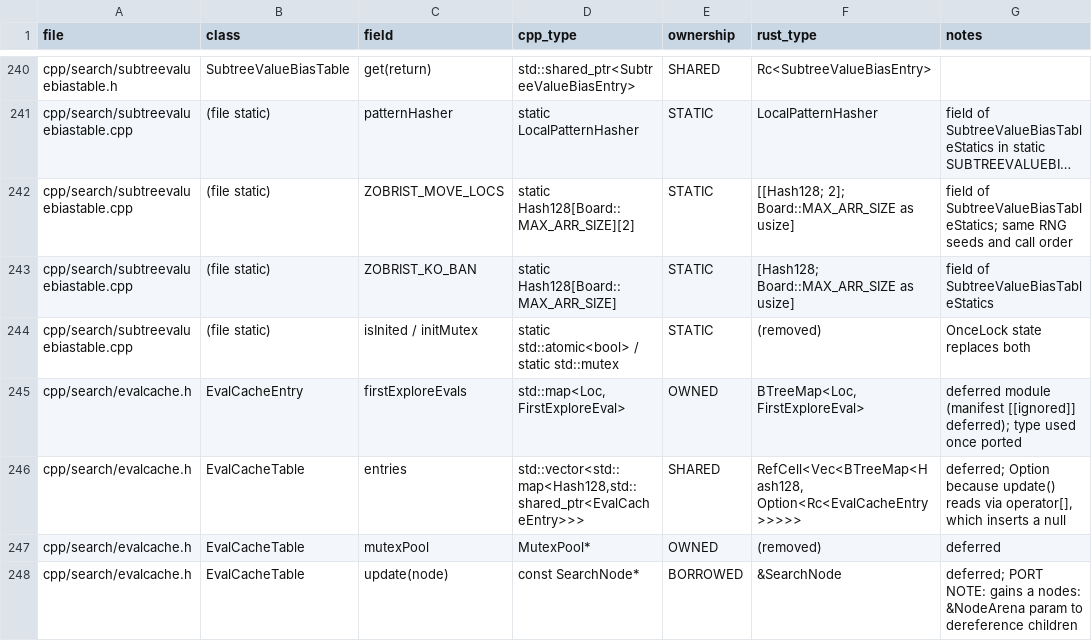
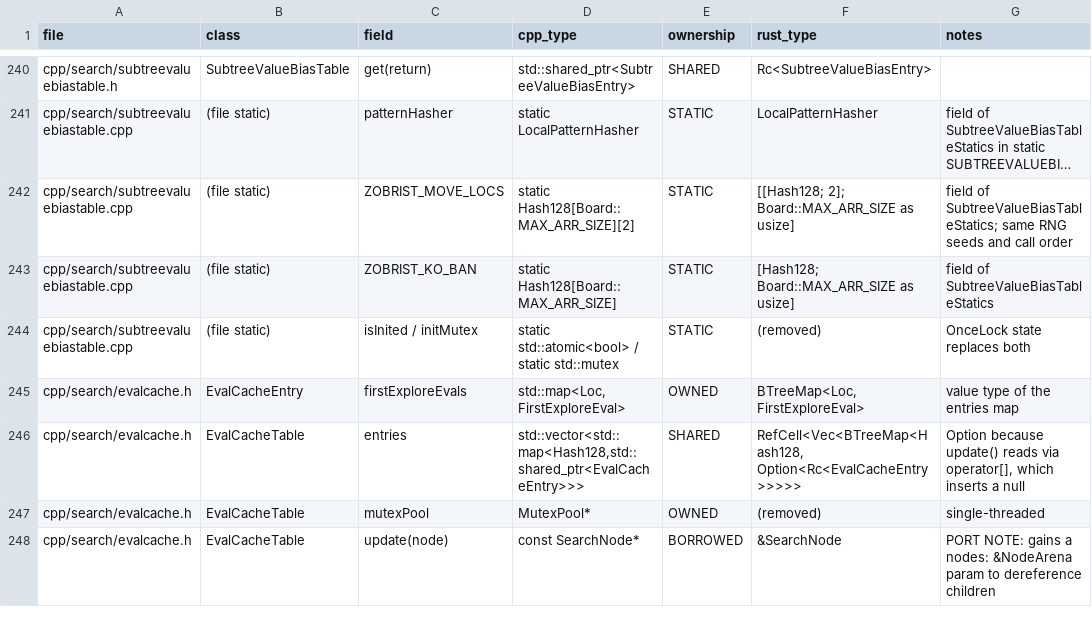
Before and after one commit to Sagebati/katago-rs, a TSV file: docs/OWNERSHIP.tsv, drawn as a sheet; only a part is shown, gaps mark what is left out; long unchanged cells end in …; the diff covers the shown part only.

```diff
--- a/docs/OWNERSHIP.tsv
+++ b/docs/OWNERSHIP.tsv
@@ -244,5 +244,5 @@ cpp/search/subtreevaluebiastable.cpp	(file static)	ZOBRIST_KO_BAN	static Hash128
 cpp/search/subtreevaluebiastable.cpp	(file static)	isInited / initMutex	static std::atomic<bool> / static std::mutex	STATIC	(removed)	OnceLock state replaces both
-cpp/search/evalcache.h	EvalCacheEntry	firstExploreEvals	std::map<Loc,FirstExploreEval>	OWNED	BTreeMap<Loc, FirstExploreEval>	deferred module (manifest [[ignored]] deferred); type used once ported
-cpp/search/evalcache.h	EvalCacheTable	entries	std::vector<std::map<Hash128,std::shared_ptr<EvalCacheEntry>>>	SHARED	RefCell<Vec<BTreeMap<Hash128, Option<Rc<EvalCacheEntry>>>>>	deferred; Option because update() reads via operator[], which inserts a null
-cpp/search/evalcache.h	EvalCacheTable	mutexPool	MutexPool*	OWNED	(removed)	deferred
-cpp/search/evalcache.h	EvalCacheTable	update(node)	const SearchNode*	BORROWED	&SearchNode	deferred; PORT NOTE: gains a nodes: &NodeArena param to dereference children
+cpp/search/evalcache.h	EvalCacheEntry	firstExploreEvals	std::map<Loc,FirstExploreEval>	OWNED	BTreeMap<Loc, FirstExploreEval>	value type of the entries map
+cpp/search/evalcache.h	EvalCacheTable	entries	std::vector<std::map<Hash128,std::shared_ptr<EvalCacheEntry>>>	SHARED	RefCell<Vec<BTreeMap<Hash128, Option<Rc<EvalCacheEntry>>>>>	Option because update() reads via operator[], which inserts a null
+cpp/search/evalcache.h	EvalCacheTable	mutexPool	MutexPool*	OWNED	(removed)	single-threaded
+cpp/search/evalcache.h	EvalCacheTable	update(node)	const SearchNode*	BORROWED	&SearchNode	PORT NOTE: gains a nodes: &NodeArena param to dereference children
```
Also changed, not shown: 8 edited cells elsewhere in this file, 36 other files.
